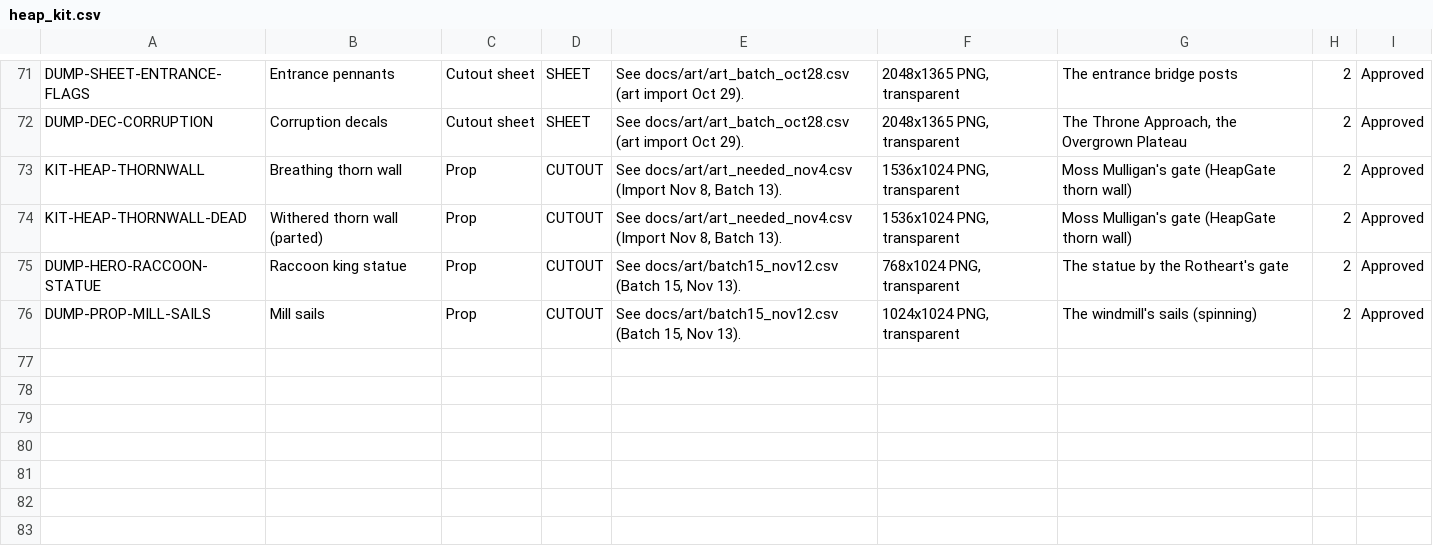
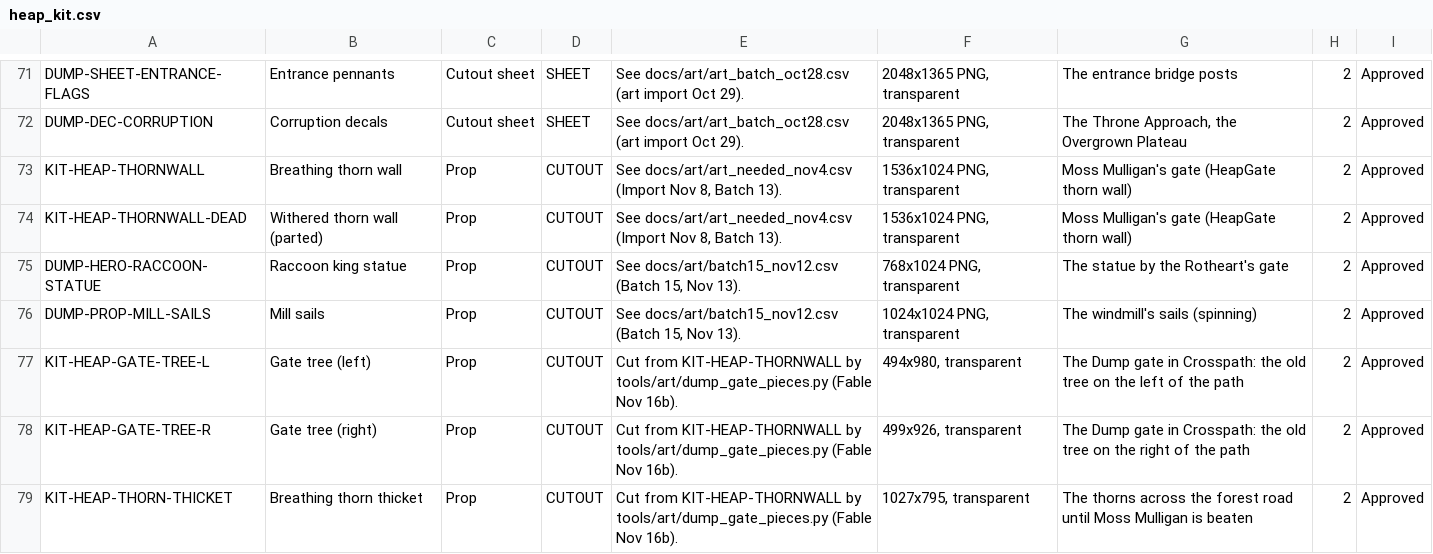
Before and after one commit to Aglowatz/Deckbuilder-rpg, a CSV file: data/source/heap_kit.csv, drawn as a sheet; only a part is shown, gaps mark what is left out; the diff names each change by its address in the sheet, - before the commit and + after, or states it on an @@ line.

```diff
--- a/data/source/heap_kit.csv
+++ b/data/source/heap_kit.csv
+row 77: KIT-HEAP-GATE-TREE-L | Gate tree (left) | Prop | CUTOUT | Cut from KIT-HEAP-THORNWALL by tools/art/dump_gate_pieces.py (Fable Nov 16b). | 494x980, transparent | The Dump gate in Crosspath: the old tree on the left of the path | 2 | Approved
+row 78: KIT-HEAP-GATE-TREE-R | Gate tree (right) | Prop | CUTOUT | Cut from KIT-HEAP-THORNWALL by tools/art/dump_gate_pieces.py (Fable Nov 16b). | 499x926, transparent | The Dump gate in Crosspath: the old tree on the right of the path | 2 | Approved
+row 79: KIT-HEAP-THORN-THICKET | Breathing thorn thicket | Prop | CUTOUT | Cut from KIT-HEAP-THORNWALL by tools/art/dump_gate_pieces.py (Fable Nov 16b). | 1027x795, transparent | The thorns across the forest road until Moss Mulligan is beaten | 2 | Approved
```
Also changed, not shown: 24 other files.
